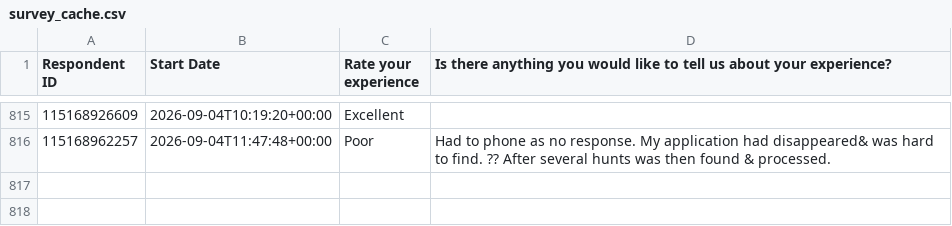
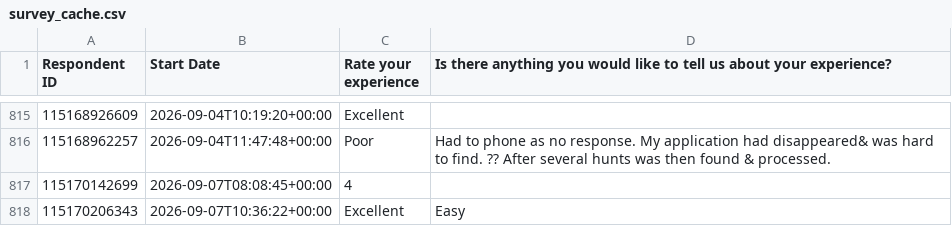
Before and after one commit to NidaAzizMirza/BCFeedback_dashboard, a CSV file: data/survey_cache.csv, drawn as a sheet; only a part is shown, gaps mark what is left out; the diff names each change by its address in the sheet, - before the commit and + after, or states it on an @@ line.

```diff
--- a/data/survey_cache.csv
+++ b/data/survey_cache.csv
+row 817: 115170142699 | 2026-09-07T08:08:45+00:00 | 4
+row 818: 115170206343 | 2026-09-07T10:36:22+00:00 | Excellent | Easy
```
Also changed, not shown: 1 other file.
